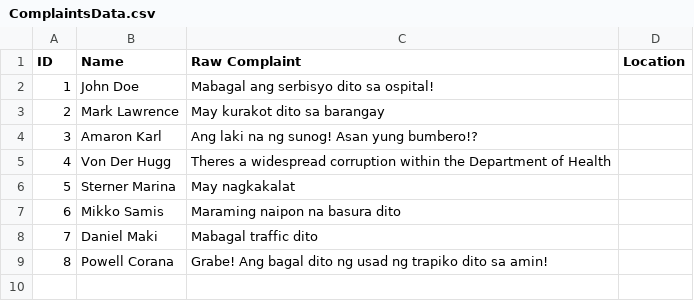
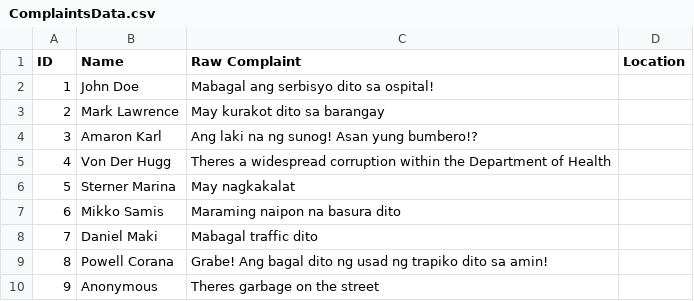
Before and after one commit to SmugOne/CitizenComplainAnalysisTest, a CSV file: CSVFile/ComplaintsData.csv, drawn as a sheet; the diff names each change by its address in the sheet, - before the commit and + after, or states it on an @@ line.

```diff
--- a/CSVFile/ComplaintsData.csv
+++ b/CSVFile/ComplaintsData.csv
+row 10: 9 | Anonymous | Theres garbage on the street
```
Also changed, not shown: CSVFile/ArrangedData.csv, 11 other files.
